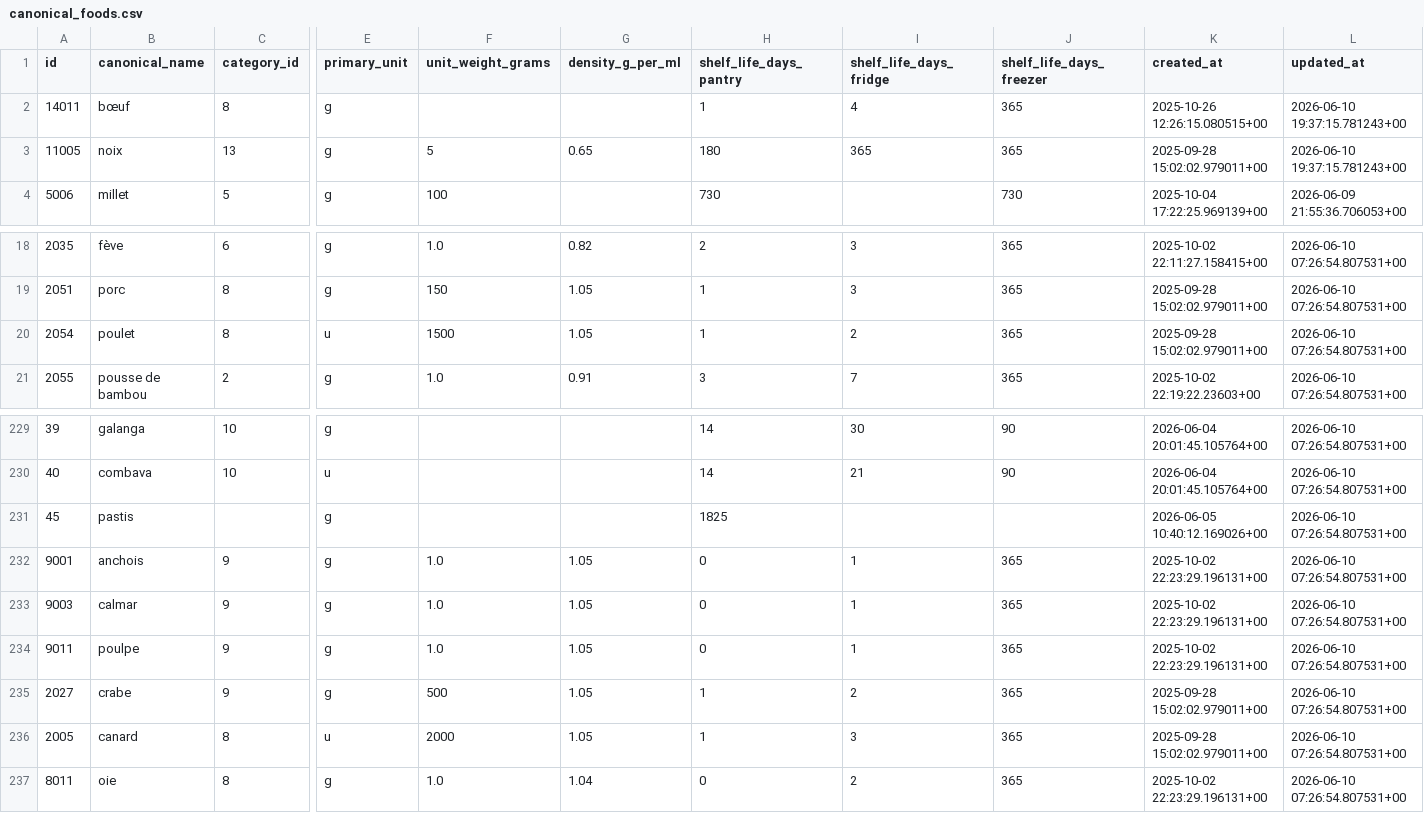
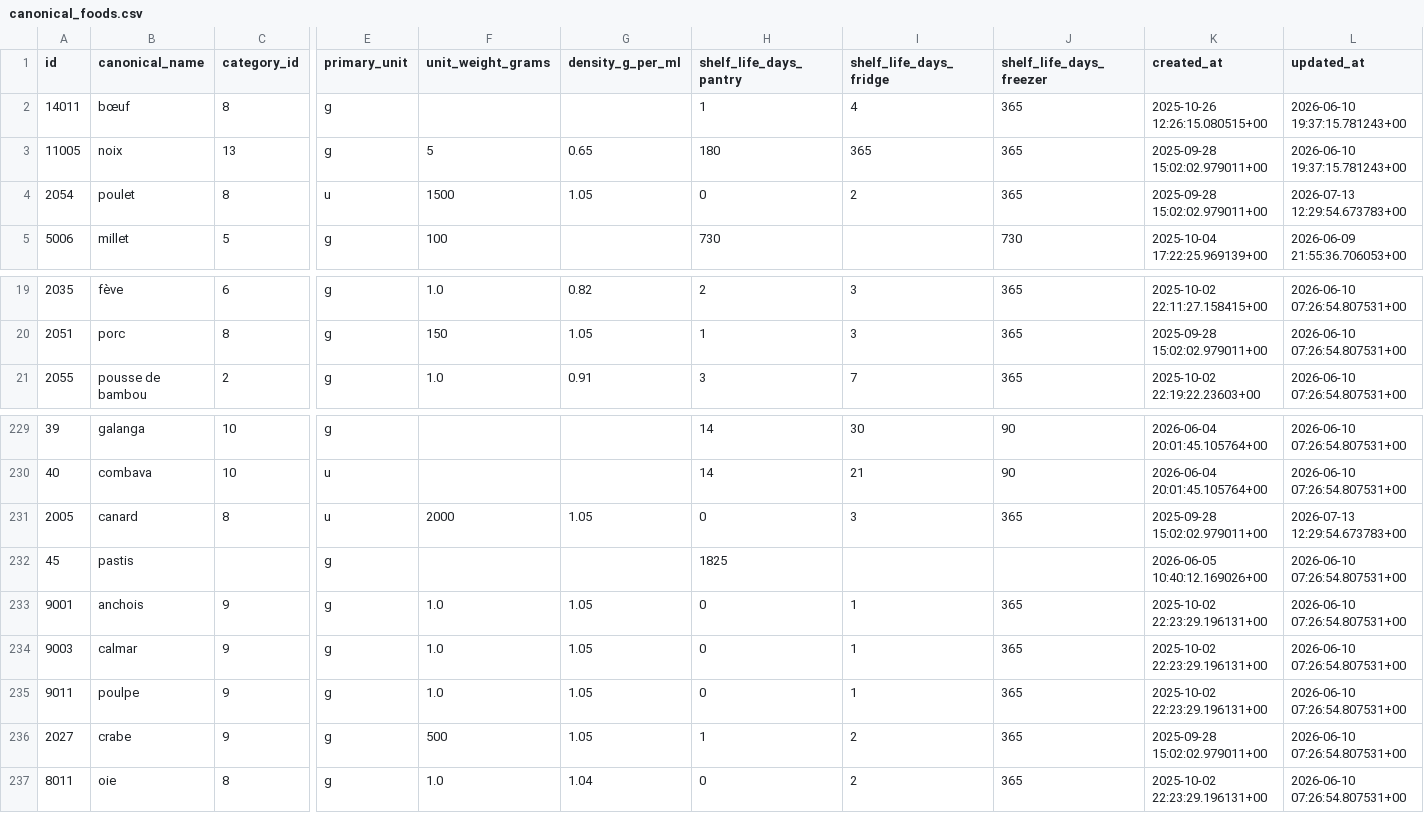
Before and after one commit to MiyasaKi09/garde-manger-app, a CSV file: supabase/exports/latest/csv/canonical_foods.csv, drawn as a sheet; only a part is shown, gaps mark what is left out; removed rows and columns are numbered as before the commit, all else as after; rows hold the shown columns only; the diff names each change by its address in the sheet, - before the commit and + after, or states it on an @@ line.

```diff
--- a/supabase/exports/latest/csv/canonical_foods.csv
+++ b/supabase/exports/latest/csv/canonical_foods.csv
+row 4: 2054 | poulet | 8 | u | 1500 | 1.05 | 0 | 2 | 365 | 2025-09-28 15:02:02.979011+00 | 2026-07-13 12:29:54.673783+00
-row 20: 2054 | poulet | 8 | u | 1500 | 1.05 | 1 | 2 | 365 | 2025-09-28 15:02:02.979011+00 | 2026-06-10 07:26:54.807531+00
+row 231: 2005 | canard | 8 | u | 2000 | 1.05 | 0 | 3 | 365 | 2025-09-28 15:02:02.979011+00 | 2026-07-13 12:29:54.673783+00
-row 236: 2005 | canard | 8 | u | 2000 | 1.05 | 1 | 3 | 365 | 2025-09-28 15:02:02.979011+00 | 2026-06-10 07:26:54.807531+00
```
Also changed, not shown: 2 other files.
